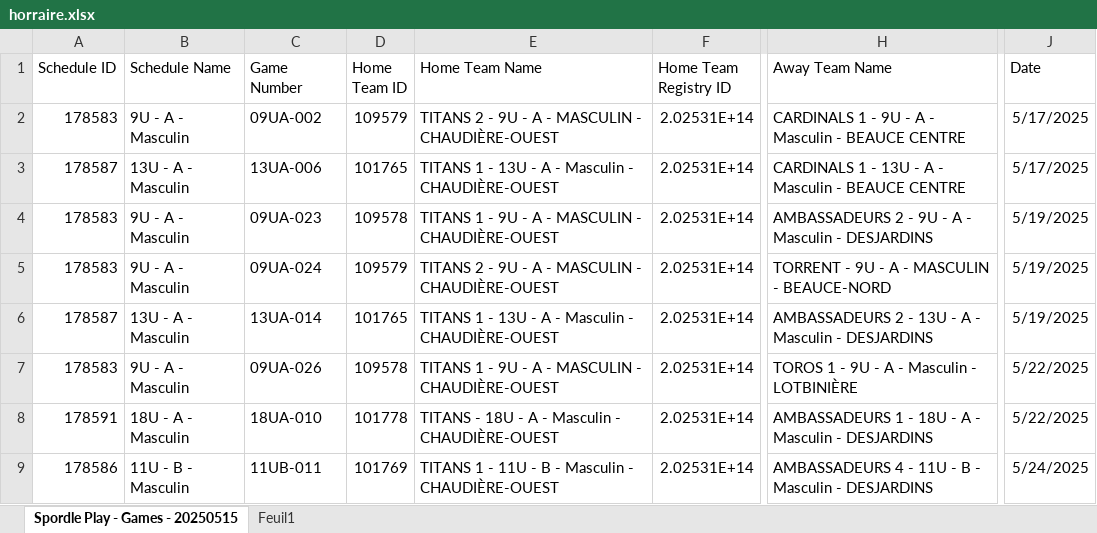
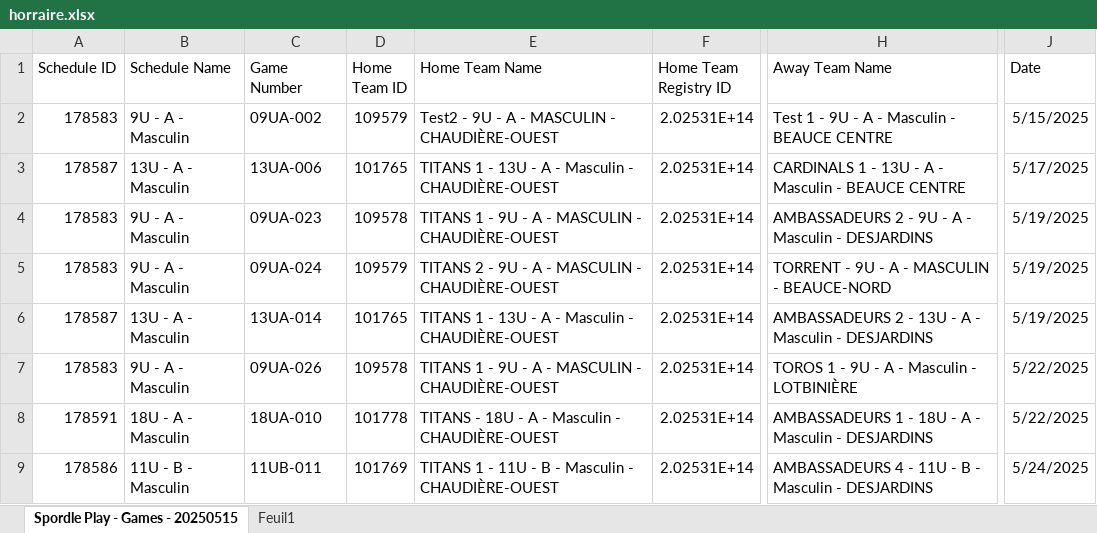
Before and after one commit to gunadeau/ABCO_Automate, an Excel workbook: horraire.xlsx, sheet Spordle Play - Games - 20250515, drawn as a sheet; only a part is shown, gaps mark what is left out; values as stored, in another font and other column widths than the file's, no borders; table styles not drawn; the diff names each change by its address in the sheet, - before the commit and + after, or states it on an @@ line.

Commit message:
Add files via upload

```diff
--- a/horraire.xlsx (sheet Spordle Play - Games - 20250515)
+++ b/horraire.xlsx (sheet Spordle Play - Games - 20250515)
-E2 (Home Team Name): TITANS 2 - 9U - A - MASCULIN - CHAUDIÈRE-OUEST
+E2 (Home Team Name): Test2 - 9U - A - MASCULIN - CHAUDIÈRE-OUEST
-H2 (Away Team Name): CARDINALS 1 - 9U - A - Masculin - BEAUCE CENTRE
+H2 (Away Team Name): Test 1 - 9U - A - Masculin - BEAUCE CENTRE
-J2 (Date): 5/17/2025
+J2 (Date): 5/15/2025
```
